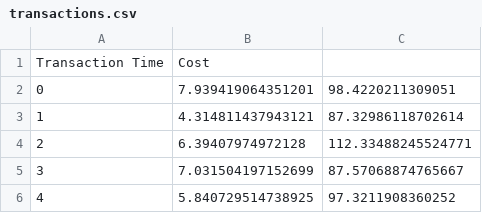
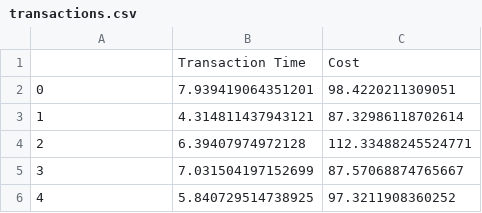
Before and after one commit to barmenteros/DATA, a CSV file: transactions.csv, drawn as a sheet; only a part is shown.

Commit message:
Update transactions.csv

```diff
--- a/transactions.csv
+++ b/transactions.csv
@@ -1,2 +1,2 @@
-Transaction Time,Cost
+,Transaction Time,Cost
 0,7.939419064351201,98.4220211309051
```
